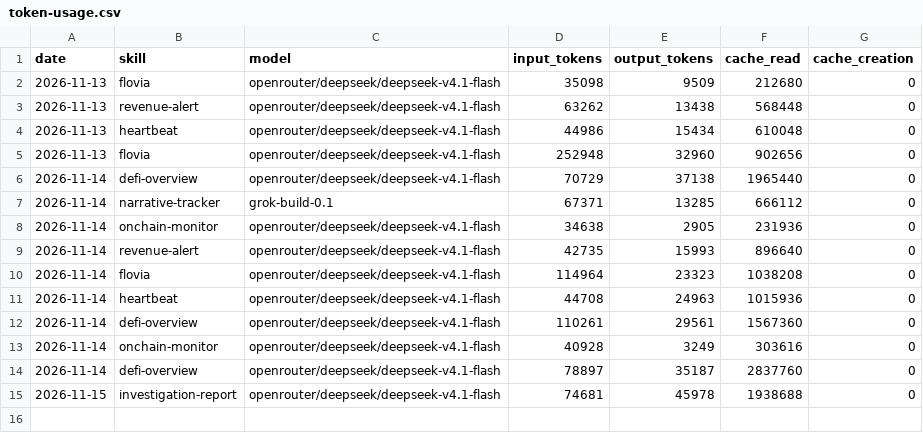
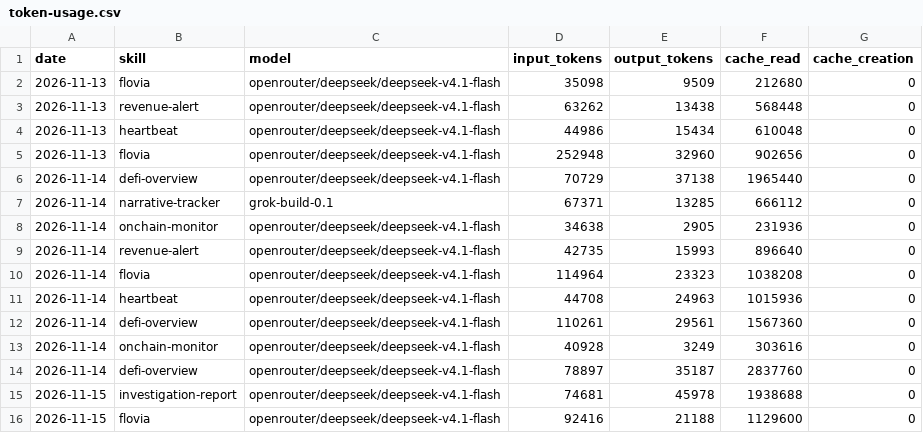
Before and after one commit to domosta/aeon, a CSV file: memory/token-usage.csv, drawn as a sheet.

Commit message:
chore(flovia): auto-commit 2026-11-15

```diff
--- a/memory/token-usage.csv
+++ b/memory/token-usage.csv
@@ -15 +15,2 @@ date,skill,model,input_tokens,output_tokens,cache_read,cache_creation
 2026-11-15,investigation-report,openrouter/deepseek/deepseek-v4.1-flash,74681,45978,1938688,0
+2026-11-15,flovia,openrouter/deepseek/deepseek-v4.1-flash,92416,21188,1129600,0
```
Also changed, not shown: 3 other files.
